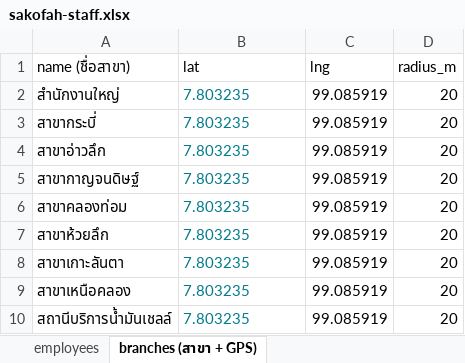
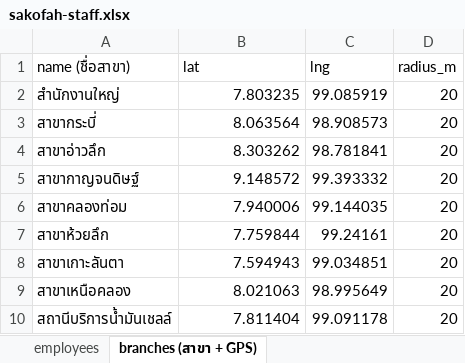
Before and after one commit to sakofahdesign-arch/sakofah-app, an Excel workbook: scripts/sakofah-staff.xlsx, sheet branches (สาขา + GPS), drawn as a sheet; values as stored, in another font and other column widths than the file's, no borders; charts and pictures not drawn; the diff names each change by its address in the sheet, - before the commit and + after, or states it on an @@ line.

Commit message:
Update branch coordinates and checkin guards

```diff
--- a/scripts/sakofah-staff.xlsx (sheet branches (สาขา + GPS))
+++ b/scripts/sakofah-staff.xlsx (sheet branches (สาขา + GPS))
@@ B2:B10 text colour: #007B8B → black, alignment: left → right @@
-B3 (lat): 7.803235
+B3 (lat): 8.063564
-C3 (lng): 99.085919
+C3 (lng): 98.908573
-B4 (lat): 7.803235
+B4 (lat): 8.303262
-C4 (lng): 99.085919
+C4 (lng): 98.781841
-B5 (lat): 7.803235
+B5 (lat): 9.148572
-C5 (lng): 99.085919
+C5 (lng): 99.393332
-B6 (lat): 7.803235
+B6 (lat): 7.940006
-C6 (lng): 99.085919
+C6 (lng): 99.144035
-B7 (lat): 7.803235
+B7 (lat): 7.759844
-C7 (lng): 99.085919
+C7 (lng): 99.24161
-B8 (lat): 7.803235
+B8 (lat): 7.594943
-C8 (lng): 99.085919
+C8 (lng): 99.034851
-B9 (lat): 7.803235
+B9 (lat): 8.021063
-C9 (lng): 99.085919
+C9 (lng): 98.995649
-B10 (lat): 7.803235
+B10 (lat): 7.811404
-C10 (lng): 99.085919
+C10 (lng): 99.091178
```
Also changed, not shown: sheet employees, charts or pictures, 5 other files.
